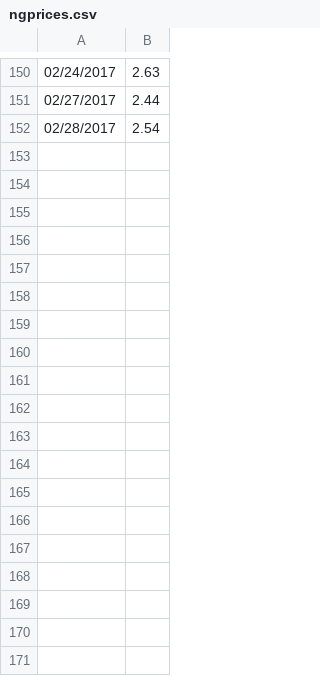
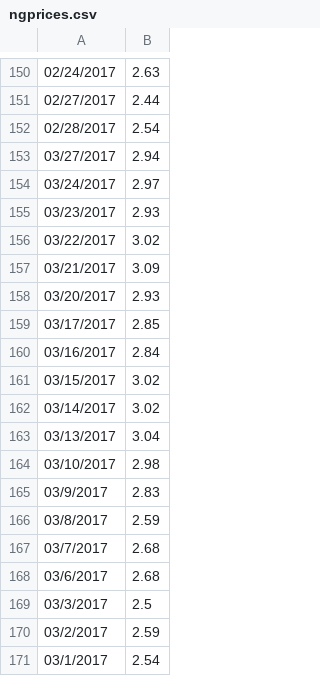
Before and after one commit to drewgray/spp-da-price-forecast, a CSV file: ngprices.csv, drawn as a sheet; only a part is shown, gaps mark what is left out.

Commit message:
more finessing and adding get of more data from spp

```diff
--- a/ngprices.csv
+++ b/ngprices.csv
@@ -152 +152,20 @@
 02/28/2017,2.54
+03/27/2017,2.94
+03/24/2017,2.97
+03/23/2017,2.93
+03/22/2017,3.02
+03/21/2017,3.09
+03/20/2017,2.93
+03/17/2017,2.85
+03/16/2017,2.84
+03/15/2017,3.02
+03/14/2017,3.02
+03/13/2017,3.04
+03/10/2017,2.98
+03/9/2017,2.83
+03/8/2017,2.59
+03/7/2017,2.68
+03/6/2017,2.68
+03/3/2017,2.5
+03/2/2017,2.59
+03/1/2017,2.54
```
Also changed, not shown: 4 other files.
